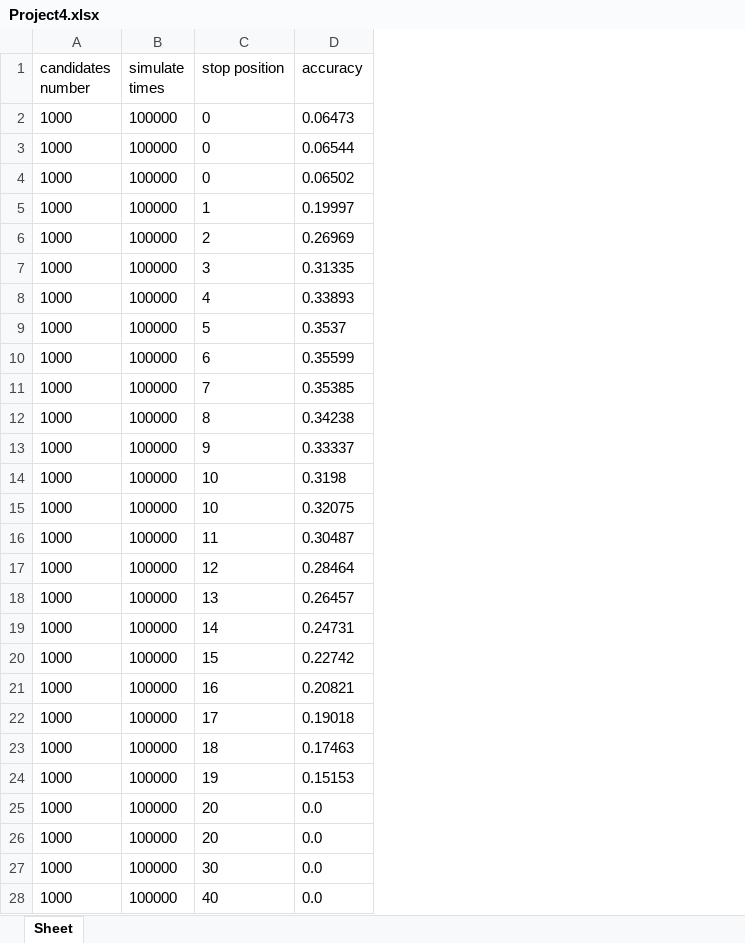
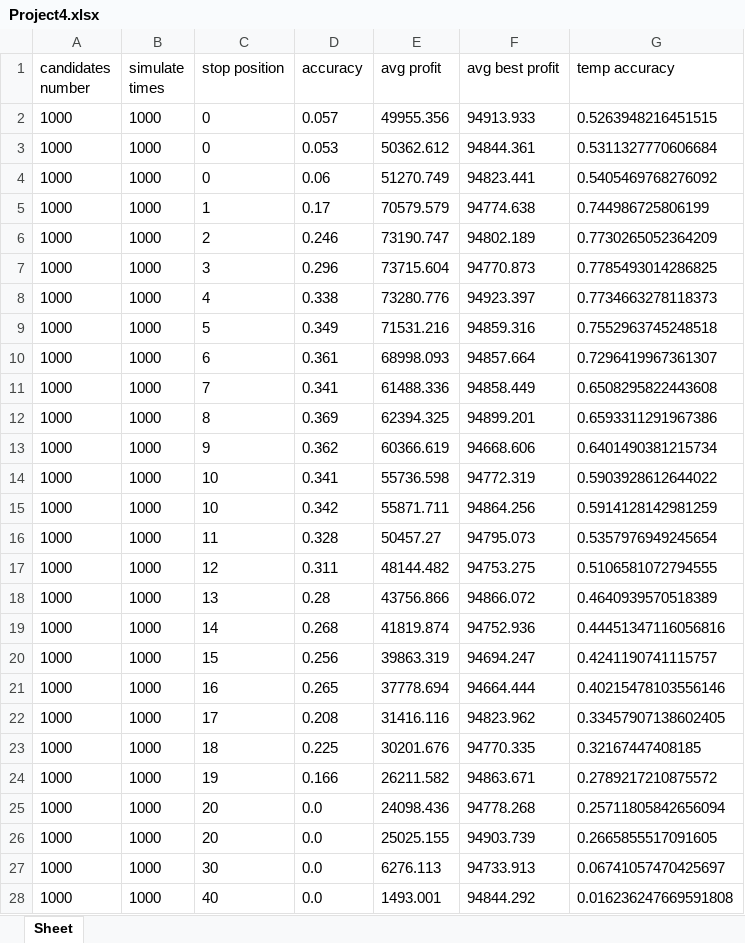
Before and after one commit to zheminggu/csci-6212, an Excel workbook: project4/Project4.xlsx, sheet Sheet, drawn as a sheet; only a part is shown; values as stored, in another font and other column widths than the file's, no borders; the diff covers the shown part only; the diff names each change by its address in the sheet, - before the commit and + after, or states it on an @@ line.

Commit message:
change accuracy here

```diff
--- a/project4/Project4.xlsx (sheet Sheet)
+++ b/project4/Project4.xlsx (sheet Sheet)
+column E (avg profit), rows 2-28: 49955.356 | 50362.612 | 51270.749 | 70579.579 | 73190.747 | 73715.604 | 73280.776 | 71531.216 | 68998.093 | 61488.336 | 62394.325 | 60366.619 | 55736.598 | 55871.711 | 50457.27 | 48144.482 | 43756.866 | 41819.874 | 39863.319 | 37778.694 | 31416.116 | 30201.676 | 26211.582 | 24098.436 | 25025.155 | 6276.113 | 1493.001
+column F (avg best profit), rows 2-28: 94913.933 | 94844.361 | 94823.441 | 94774.638 | 94802.189 | 94770.873 | 94923.397 | 94859.316 | 94857.664 | 94858.449 | 94899.201 | 94668.606 | 94772.319 | 94864.256 | 94795.073 | 94753.275 | 94866.072 | 94752.936 | 94694.247 | 94664.444 | 94823.962 | 94770.335 | 94863.671 | 94778.268 | 94903.739 | 94733.913 | 94844.292
+column G (temp accuracy), rows 2-28: 0.5263948216451515 | 0.5311327770606684 | 0.5405469768276092 | 0.744986725806199 | 0.7730265052364209 | 0.7785493014286825 | 0.7734663278118373 | 0.7552963745248518 | 0.7296419967361307 | 0.6508295822443608 | 0.6593311291967386 | 0.6401490381215734 | 0.5903928612644022 | 0.5914128142981259 | 0.5357976949245654 | 0.5106581072794555 | 0.4640939570518389 | 0.44451347116056816 | 0.4241190741115757 | 0.40215478103556146 | 0.33457907138602405 | 0.32167447408185 | 0.2789217210875572 | 0.25711805842656094 | 0.2665855517091605 | 0.06741057470425697 | 0.016236247669591808
-B2:B28 (simulate times): 100000
+B2:B28 (simulate times): 1000
-D2 (accuracy): 0.06473
+D2 (accuracy): 0.057
-D3 (accuracy): 0.06544
+D3 (accuracy): 0.053
-D4 (accuracy): 0.06502
+D4 (accuracy): 0.06
-D5 (accuracy): 0.19997
+D5 (accuracy): 0.17
-D6 (accuracy): 0.26969
+D6 (accuracy): 0.246
-D7 (accuracy): 0.31335
+D7 (accuracy): 0.296
-D8 (accuracy): 0.33893
+D8 (accuracy): 0.338
-D9 (accuracy): 0.3537
+D9 (accuracy): 0.349
-D10 (accuracy): 0.35599
+D10 (accuracy): 0.361
-D11 (accuracy): 0.35385
+D11 (accuracy): 0.341
-D12 (accuracy): 0.34238
+D12 (accuracy): 0.369
-D13 (accuracy): 0.33337
+D13 (accuracy): 0.362
-D14 (accuracy): 0.3198
+D14 (accuracy): 0.341
-D15 (accuracy): 0.32075
+D15 (accuracy): 0.342
-D16 (accuracy): 0.30487
+D16 (accuracy): 0.328
-D17 (accuracy): 0.28464
+D17 (accuracy): 0.311
-D18 (accuracy): 0.26457
+D18 (accuracy): 0.28
-D19 (accuracy): 0.24731
+D19 (accuracy): 0.268
-D20 (accuracy): 0.22742
+D20 (accuracy): 0.256
-D21 (accuracy): 0.20821
+D21 (accuracy): 0.265
-D22 (accuracy): 0.19018
+D22 (accuracy): 0.208
-D23 (accuracy): 0.17463
+D23 (accuracy): 0.225
-D24 (accuracy): 0.15153
+D24 (accuracy): 0.166
```
Also changed, not shown: 16 edited cells elsewhere in this sheet, 1 other file.
